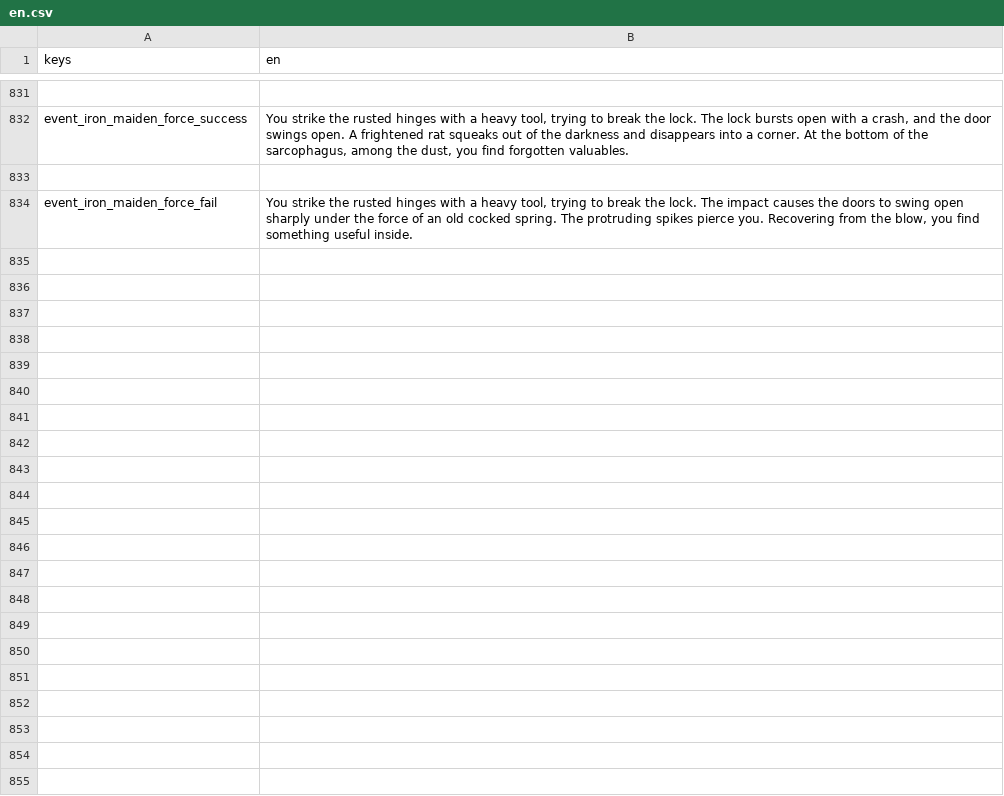
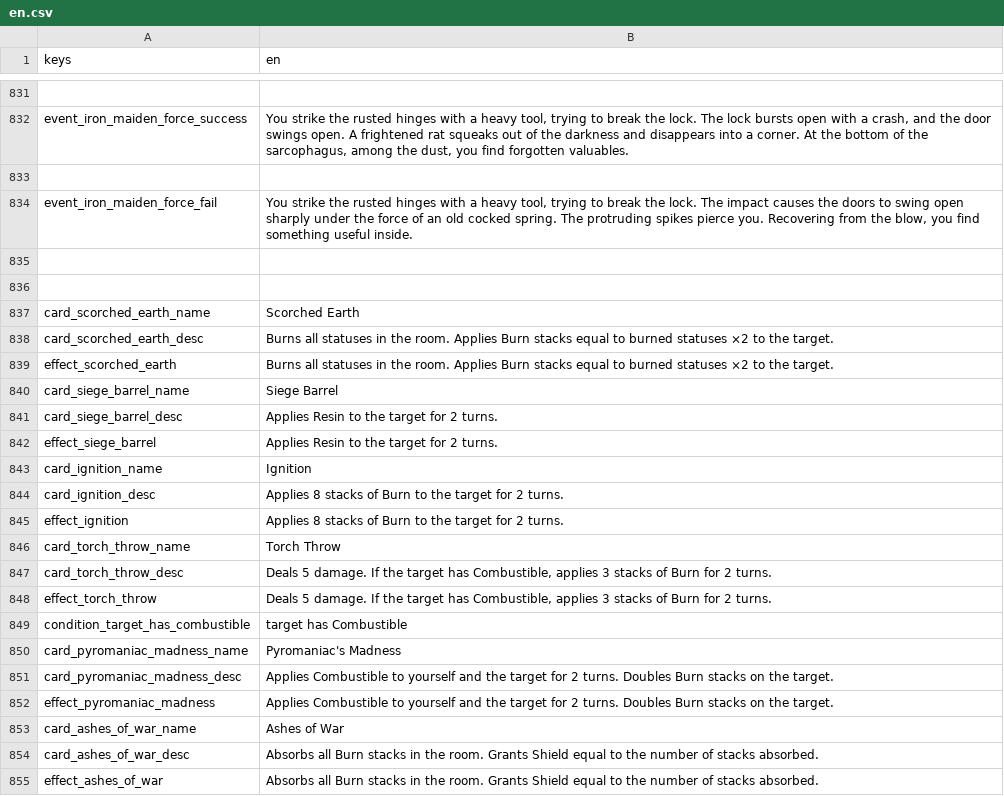
Before and after one commit to Bineev/crawler26, a CSV file: localization/en.csv, drawn as a sheet; only a part is shown, gaps mark what is left out; the diff names each change by its address in the sheet, - before the commit and + after, or states it on an @@ line.

```diff
--- a/localization/en.csv
+++ b/localization/en.csv
+row 835: (empty)
+row 836: (empty)
+row 837: card_scorched_earth_name | Scorched Earth
+row 838: card_scorched_earth_desc | Burns all statuses in the room. Applies Burn stacks equal to burned statuses ×2 to the target.
+row 839: effect_scorched_earth | Burns all statuses in the room. Applies Burn stacks equal to burned statuses ×2 to the target.
+row 840: card_siege_barrel_name | Siege Barrel
+row 841: card_siege_barrel_desc | Applies Resin to the target for 2 turns.
+row 842: effect_siege_barrel | Applies Resin to the target for 2 turns.
+row 843: card_ignition_name | Ignition
+row 844: card_ignition_desc | Applies 8 stacks of Burn to the target for 2 turns.
+row 845: effect_ignition | Applies 8 stacks of Burn to the target for 2 turns.
+row 846: card_torch_throw_name | Torch Throw
+row 847: card_torch_throw_desc | Deals 5 damage. If the target has Combustible, applies 3 stacks of Burn for 2 turns.
+row 848: effect_torch_throw | Deals 5 damage. If the target has Combustible, applies 3 stacks of Burn for 2 turns.
+row 849: condition_target_has_combustible | target has Combustible
+row 850: card_pyromaniac_madness_name | Pyromaniac's Madness
+row 851: card_pyromaniac_madness_desc | Applies Combustible to yourself and the target for 2 turns. Doubles Burn stacks on the target.
+row 852: effect_pyromaniac_madness | Applies Combustible to yourself and the target for 2 turns. Doubles Burn stacks on the target.
+row 853: card_ashes_of_war_name | Ashes of War
+row 854: card_ashes_of_war_desc | Absorbs all Burn stacks in the room. Grants Shield equal to the number of stacks absorbed.
+row 855: effect_ashes_of_war | Absorbs all Burn stacks in the room. Grants Shield equal to the number of stacks absorbed.
```
Also changed, not shown: localization/ru.csv, 39 other files.
